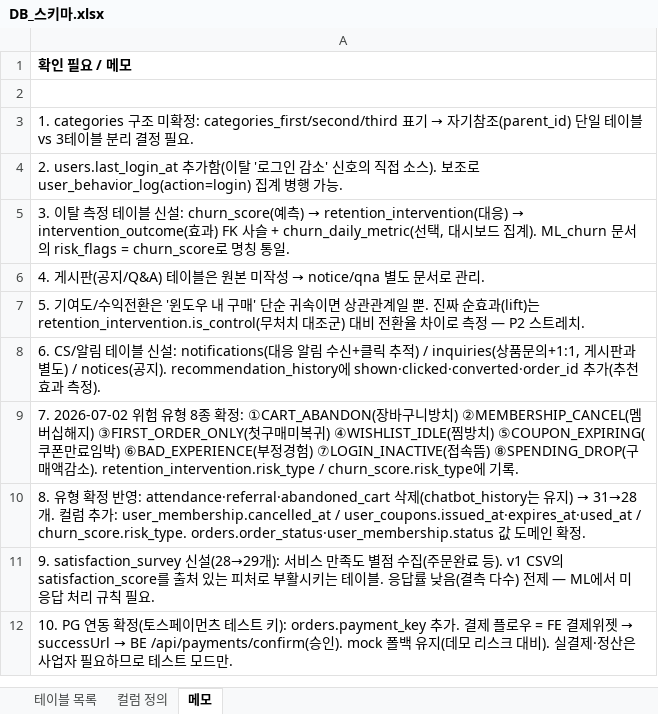
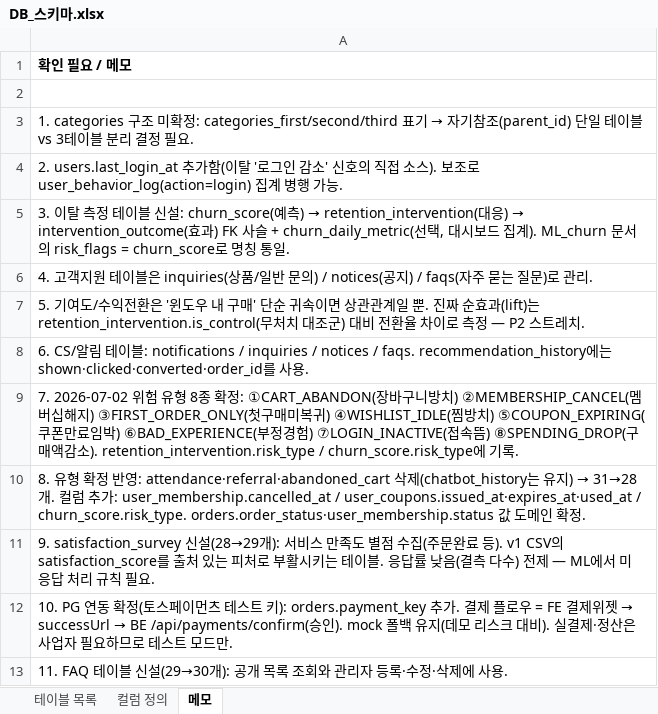
Before and after one commit to Hdev-x/kopang, an Excel workbook: docs/DB_스키마.xlsx, sheet 메모, drawn as a sheet; values as stored, in another font and other column widths than the file's, no borders; the diff names each change by its address in the sheet, - before the commit and + after, or states it on an @@ line.

```diff
--- a/docs/DB_스키마.xlsx (sheet 메모)
+++ b/docs/DB_스키마.xlsx (sheet 메모)
@@ A6: 4. 게시판(공지/Q&A) 테이블은 원본 미작성 → notice/qna 별도 문서로 관리… → 4. 고객지원 테이블은 inquiries(상품/일반 문의) / notices(공지) / faqs(자주 묻는 질문)로 관리… @@
-A8: …이블 신설: notifications(대응 알림 수신+클릭 추적) / inquiries(상품문의+1:1, 게시판과 별도) / notices(공지). recommendation_history에 shown·clicked·converted·order_id 추가(추천 효과 측정).
+A8: …이블: notifications / inquiries / notices / faqs. recommendation_history에는 shown·clicked·converted·order_id를 사용.
+row 13: 11. FAQ 테이블 신설(29→30개): 공개 목록 조회와 관리자 등록·수정·삭제에 사용.
```
Also changed, not shown: sheet 컬럼 정의, sheet 테이블 목록, docs/요구사항_정의서.xlsx, 2 other files.
